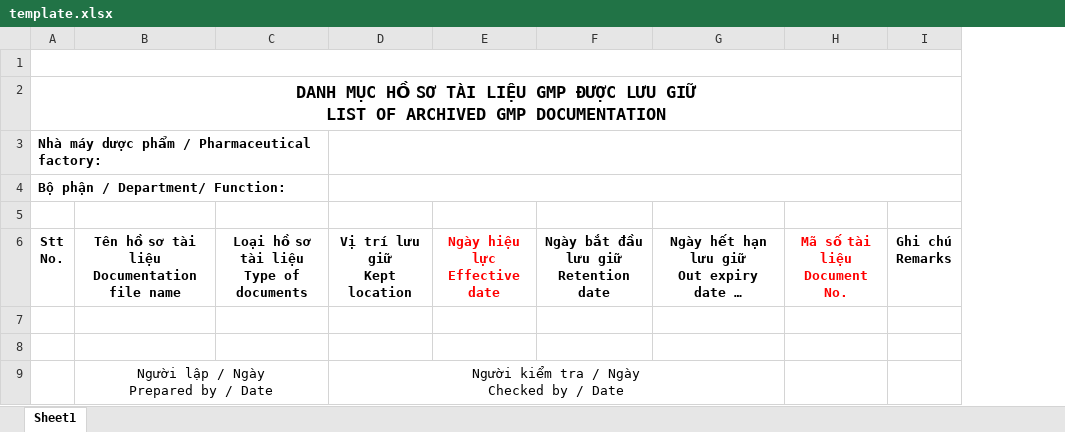
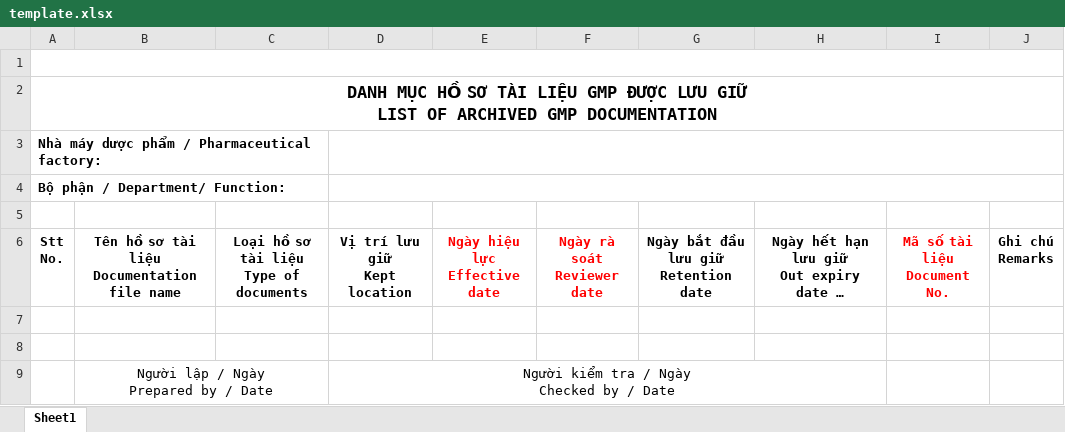
Before and after one commit to lytranuit/qlhs, an Excel workbook: assets/template/template.xlsx, sheet Sheet1, drawn as a sheet; long unchanged cells end in …; values as stored, in another font and other column widths than the file's, no borders; charts and pictures not drawn; ↵ is a line break in a cell; the diff names each change by its address in the sheet, - before the commit and + after, or states it on an @@ line.

```diff
--- a/assets/template/template.xlsx (sheet Sheet1)
+++ b/assets/template/template.xlsx (sheet Sheet1)
+column F, row 6: Ngày rà soát ↵ Reviewer date
```
Also changed, not shown: 5 other files.
